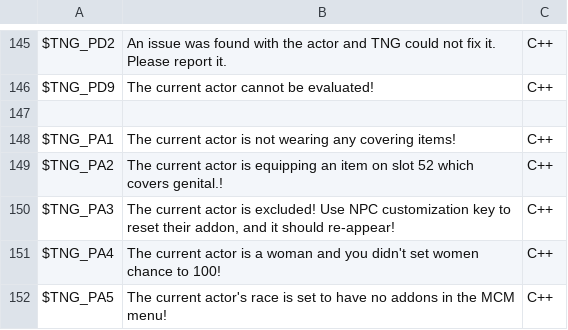
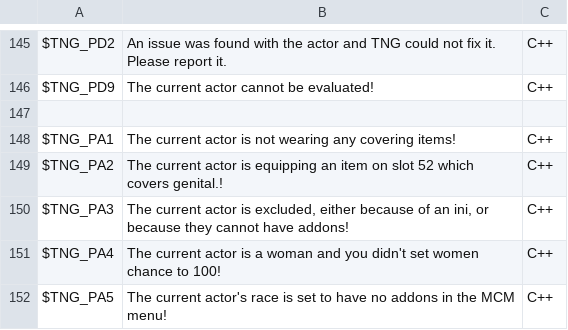
Before and after one commit to ModiLogist/TheNewGentleman, a CSV file: mod/Translations.csv, drawn as a sheet; only a part is shown, gaps mark what is left out.

```diff
--- a/mod/Translations.csv
+++ b/mod/Translations.csv
@@ -149,3 +149,3 @@ $TNG_PA1,"The current actor is not wearing any covering items!",C++
 $TNG_PA2,"The current actor is equipping an item on slot 52 which covers genital.!",C++
-$TNG_PA3,"The current actor is excluded! Use NPC customization key to reset their addon, and it should re-appear!",C++
+$TNG_PA3,"The current actor is excluded, either because of an ini, or because they cannot have addons!",C++
 $TNG_PA4,"The current actor is a woman and you didn't set women chance to 100!",C++
```
Also changed, not shown: 10 other files.
